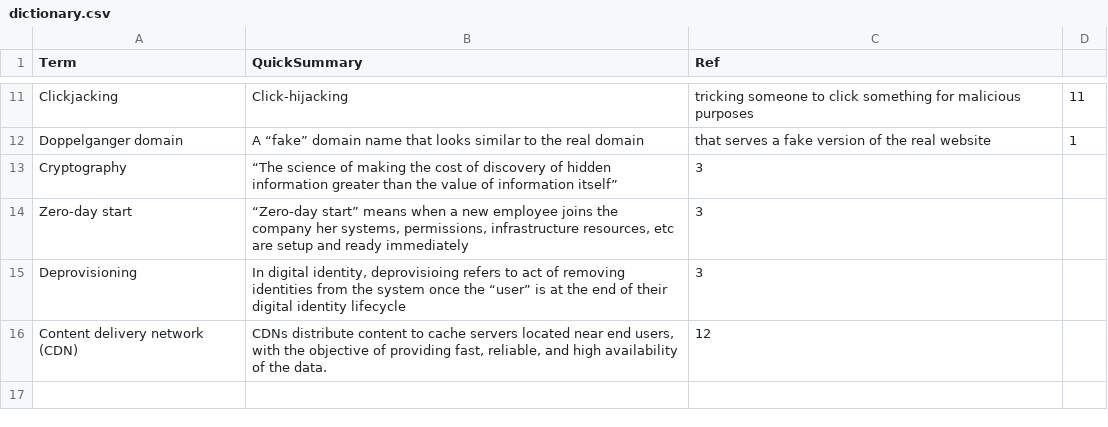
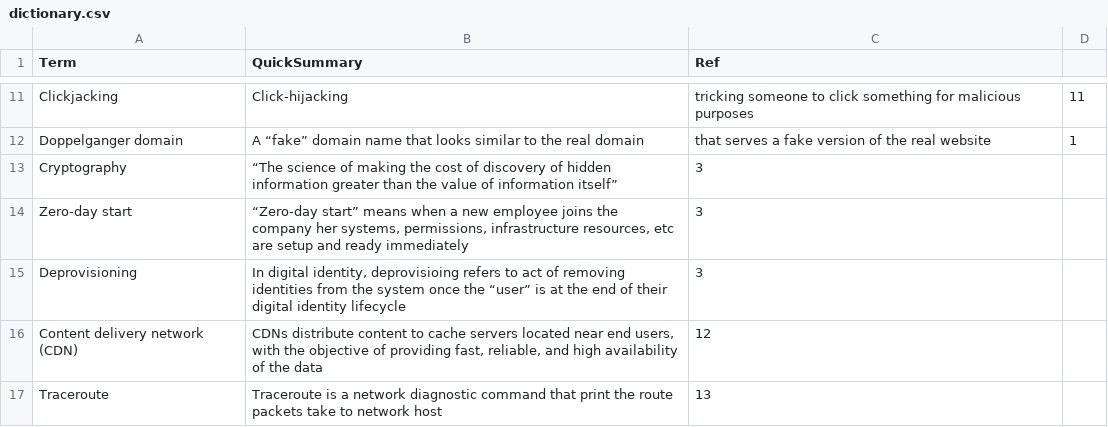
Before and after one commit to asis2016/Cybersecurity-Glossary, a CSV file: assets/dictionary/dictionary.csv, drawn as a sheet; only a part is shown, gaps mark what is left out.

```diff
--- a/assets/dictionary/dictionary.csv
+++ b/assets/dictionary/dictionary.csv
@@ -15,2 +15,3 @@ Zero-day start,"“Zero-day start” means when a new employee joins the company
 Deprovisioning,"In digital identity, deprovisioing refers to act of removing identities from the system once the “user” is at the end of their digital identity lifecycle",3,
-Content delivery network  (CDN),"CDNs distribute content to cache servers located near end users, with the objective of providing fast, reliable, and high availability of the data.",12,
+Content delivery network  (CDN),"CDNs distribute content to cache servers located near end users, with the objective of providing fast, reliable, and high availability of the data",12,
+Traceroute,Traceroute is a network diagnostic command that print the route packets take to network host,13,
```
Also changed, not shown: 3 other files.
